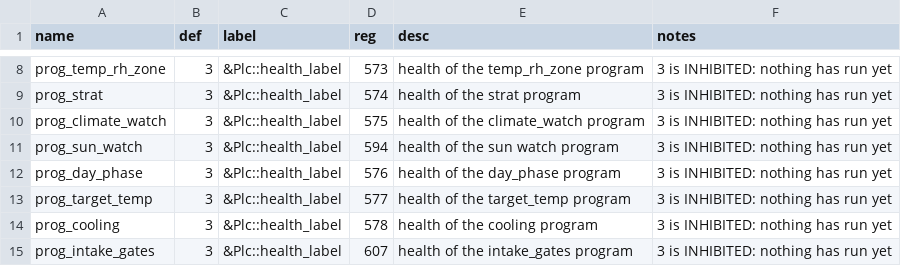
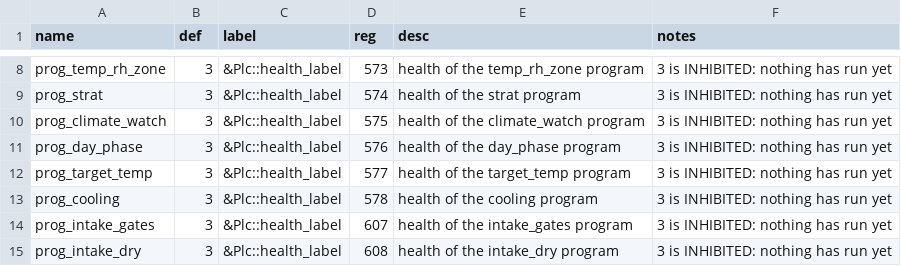
Before and after one commit to pstch/botanik2, a CSV file: src/sites/gh_mlb41/tables/status_enum.csv, drawn as a sheet; only a part is shown, gaps mark what is left out; the shorter side is filled out with more unchanged rows.

```diff
--- a/src/sites/gh_mlb41/tables/status_enum.csv
+++ b/src/sites/gh_mlb41/tables/status_enum.csv
@@ -10,3 +10,2 @@ prog_strat          ,3          ,&Plc::health_label,574,health of the strat prog
 prog_climate_watch  ,3          ,&Plc::health_label,575,health of the climate_watch program,3 is INHIBITED: nothing has run yet
-prog_sun_watch      ,3          ,&Plc::health_label,594,health of the sun watch program,3 is INHIBITED: nothing has run yet
 prog_day_phase      ,3          ,&Plc::health_label,576,health of the day_phase program,3 is INHIBITED: nothing has run yet
```
Also changed, not shown: src/sites/gh_mlb41/tables/programs.csv, src/sites/gh_mlb41/tables/status.csv, 27 other files.
